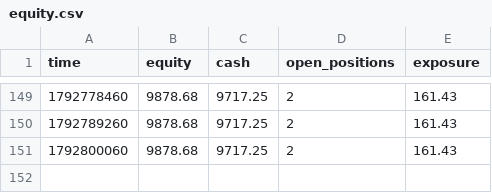
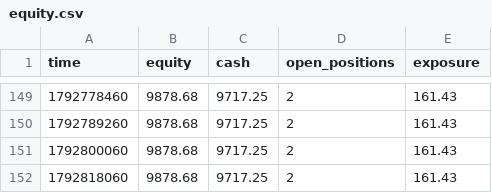
Before and after one commit to zoulei2000-ai/a08-paper, a CSV file: equity.csv, drawn as a sheet; only a part is shown, gaps mark what is left out; the diff names each change by its address in the sheet, - before the commit and + after, or states it on an @@ line.

```diff
--- a/equity.csv
+++ b/equity.csv
+row 152: 1792818060 | 9878.68 | 9717.25 | 2 | 161.43
```
Also changed, not shown: 2 other files.
